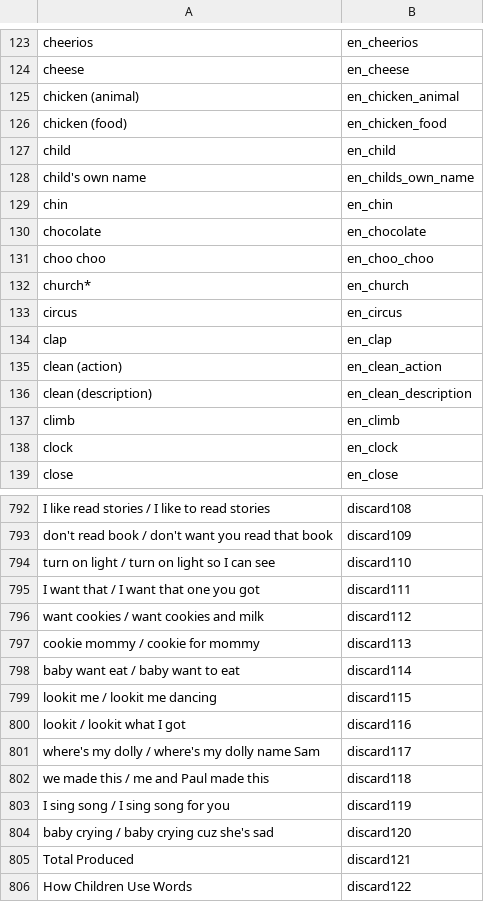
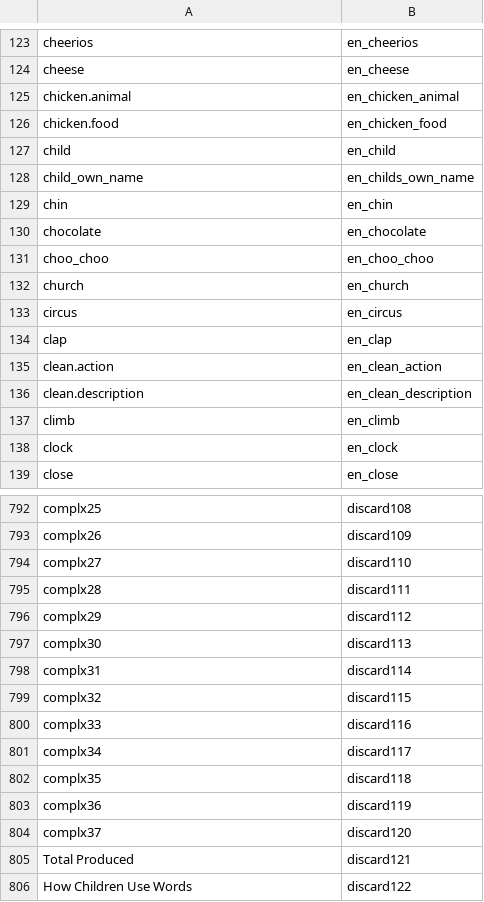
Before and after one commit to kbhlab/translation_equivalents, a CSV file: ws_lookup_en_colnames.csv, drawn as a sheet; only a part is shown, gaps mark what is left out; the diff covers the shown part only; the diff names each change by its address in the sheet, - before the commit and + after, or states it on an @@ line.

```diff
--- a/ws_lookup_en_colnames.csv
+++ b/ws_lookup_en_colnames.csv
-A125: chicken (animal)
+A125: chicken.animal
-A126: chicken (food)
+A126: chicken.food
-A128: child's own name
+A128: child_own_name
-A131: choo choo
+A131: choo_choo
-A132: church*
+A132: church
-A135: clean (action)
+A135: clean.action
-A136: clean (description)
+A136: clean.description
-A792: I like read stories / I like to read stories
+A792: complx25
-A793: don't read book / don't want you read that book
+A793: complx26
-A794: turn on light / turn on light so I can see
+A794: complx27
-A795: I want that / I want that one you got
+A795: complx28
-A796: want cookies / want cookies and milk
+A796: complx29
-A797: cookie mommy / cookie for mommy
+A797: complx30
-A798: baby want eat / baby want to eat
+A798: complx31
-A799: lookit me / lookit me dancing
+A799: complx32
-A800: lookit / lookit what I got
+A800: complx33
-A801: where's my dolly / where's my dolly name Sam
+A801: complx34
-A802: we made this / me and Paul made this
+A802: complx35
-A803: I sing song / I sing song for you
+A803: complx36
-A804: baby crying / baby crying cuz she's sad
+A804: complx37
```
Also changed, not shown: 121 edited cells elsewhere in this file, wg_lookup_en_colnames.csv, wg_lookup_fr_colnames.csv, 1 other file.
